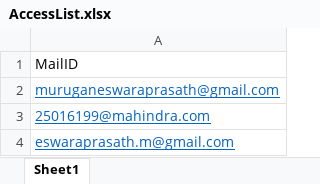
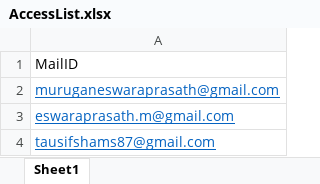
Before and after one commit to pechaathu/Stock_Analysis, an Excel workbook: AccessList.xlsx, sheet Sheet1, drawn as a sheet; values as stored, in another font and other column widths than the file's, no borders; removed rows and columns are numbered as before the commit, all else as after; the diff names each change by its address in the sheet, - before the commit and + after, or states it on an @@ line.

Commit message:
Add files via upload

```diff
--- a/AccessList.xlsx (sheet Sheet1)
+++ b/AccessList.xlsx (sheet Sheet1)
-row 3: 25016199@mahindra.com
+row 4: tausifshams87@gmail.com
```
